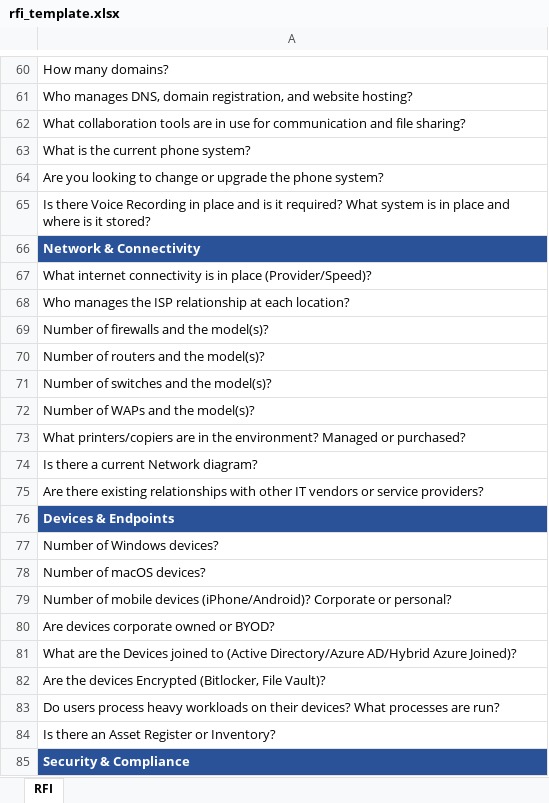
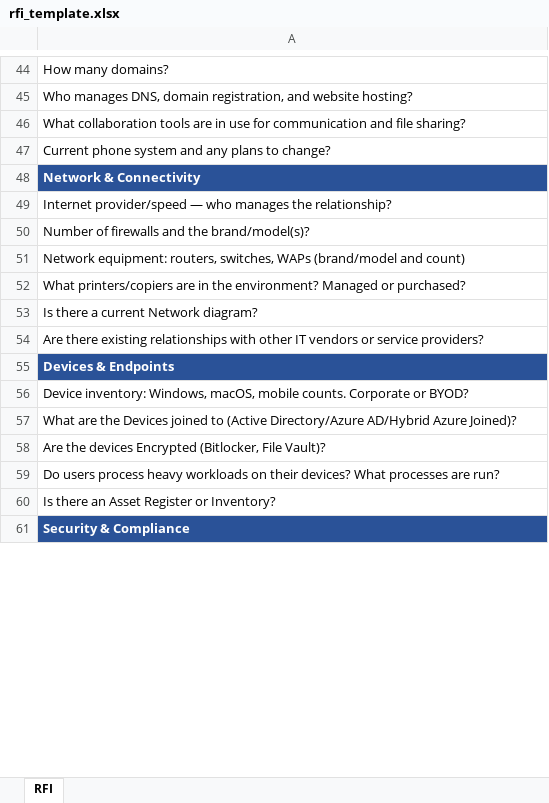
Before and after one commit to msloss624/OnboardingFormFiller, an Excel workbook: templates/rfi_template.xlsx, sheet RFI, drawn as a sheet; only a part is shown, gaps mark what is left out; values as stored, in another font and other column widths than the file's, no borders; removed rows and columns are numbered as before the commit, all else as after; the diff covers the shown part only; the diff names each change by its address in the sheet, - before the commit and + after, or states it on an @@ line.

```diff
--- a/templates/rfi_template.xlsx (sheet RFI)
+++ b/templates/rfi_template.xlsx (sheet RFI)
-A47: What is the current phone system?
+A47: Current phone system and any plans to change?
-row 64: Are you looking to change or upgrade the phone system?
-row 65: Is there Voice Recording in place and is it required? What system is in place and where is it stored?
-A49: What internet connectivity is in place (Provider/Speed)?
+A49: Internet provider/speed — who manages the relationship?
-A50: Who manages the ISP relationship at each location?
+A50: Number of firewalls and the brand/model(s)?
-A51: Number of firewalls and the model(s)?
+A51: Network equipment: routers, switches, WAPs (brand/model and count)
-row 70: Number of routers and the model(s)?
-row 71: Number of switches and the model(s)?
-row 72: Number of WAPs and the model(s)?
-A56: Number of Windows devices?
+A56: Device inventory: Windows, macOS, mobile counts. Corporate or BYOD?
-row 78: Number of macOS devices?
-row 79: Number of mobile devices (iPhone/Android)? Corporate or personal?
-row 80: Are devices corporate owned or BYOD?
```
Also changed, not shown: 20 removed rows and 15 edited cells elsewhere in this sheet, 3 other files.
